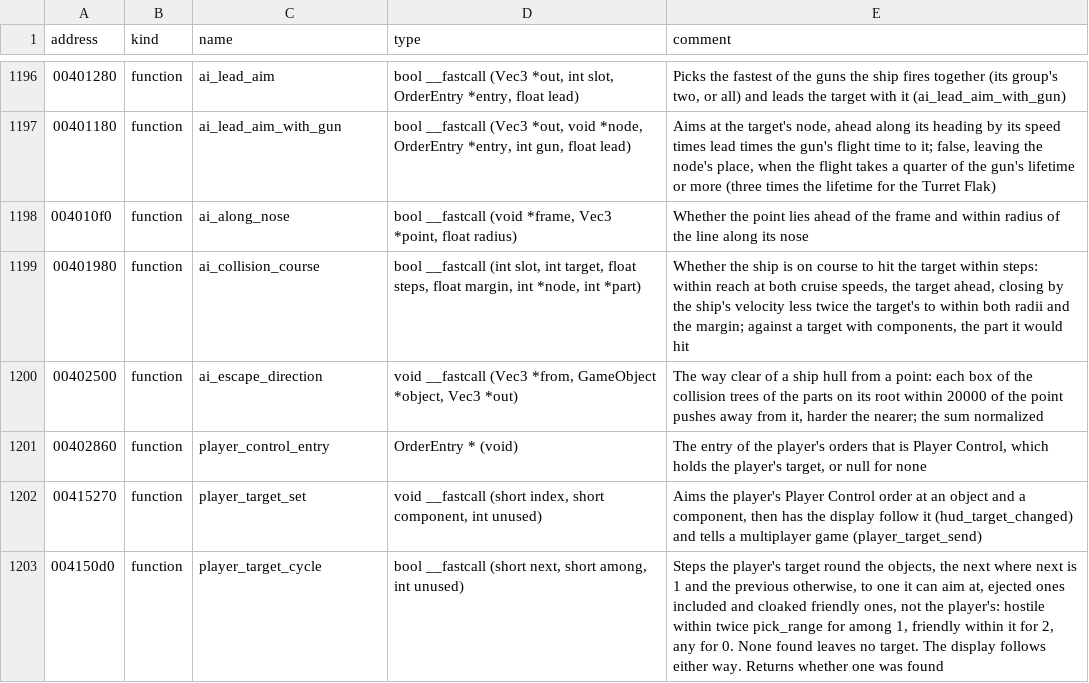
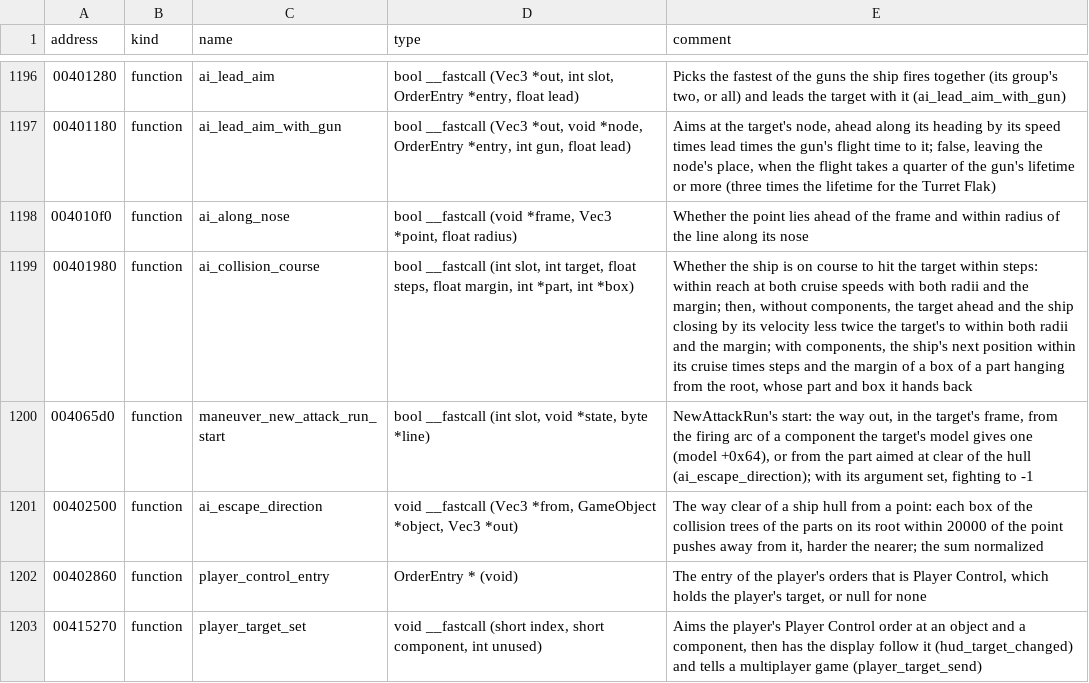
Before and after one commit to LordBlacksun/openreliant, a TSV file: ghidra/names/LANCER.EXE.tsv, drawn as a sheet; only a part is shown, gaps mark what is left out; the shorter side is filled out with more unchanged rows.

Commit message:
feat: the AI tests its course against a ship's parts, and pulls out of a component by its firing arc (#387)
Two pieces the AI took shortcuts on against ships with components. The collision course now
tests the ship's next position against the boxes of the target's parts, as the original does,
where it answered no. An attack run on a component pulls out the way the component's firing arc
names, the first field of the model's arc records, which nothing was known to read.

```diff
--- a/ghidra/names/LANCER.EXE.tsv
+++ b/ghidra/names/LANCER.EXE.tsv
@@ -1198,3 +1198,4 @@ address	kind	name	type	comment
 004010f0	function	ai_along_nose	bool __fastcall (void *frame, Vec3 *point, float radius)	Whether the point lies ahead of the frame and within radius of the line along its nose
-00401980	function	ai_collision_course	bool __fastcall (int slot, int target, float steps, float margin, int *node, int *part)	Whether the ship is on course to hit the target within steps: within reach at both cruise speeds, the target ahead, closing by the ship's velocity less twice the target's to within both radii and the margin; against a target with components, the part it would hit
+00401980	function	ai_collision_course	bool __fastcall (int slot, int target, float steps, float margin, int *part, int *box)	Whether the ship is on course to hit the target within steps: within reach at both cruise speeds with both radii and the margin; then, without components, the target ahead and the ship closing by its velocity less twice the target's to within both radii and the margin; with components, the ship's next position within its cruise times steps and the margin of a box of a part hanging from the root, whose part and box it hands back
+004065d0	function	maneuver_new_attack_run_start	bool __fastcall (int slot, void *state, byte *line)	NewAttackRun's start: the way out, in the target's frame, from the firing arc of a component the target's model gives one (model +0x64), or from the part aimed at clear of the hull (ai_escape_direction); with its argument set, fighting to -1
 00402500	function	ai_escape_direction	void __fastcall (Vec3 *from, GameObject *object, Vec3 *out)	The way clear of a ship hull from a point: each box of the collision trees of the parts on its root within 20000 of the point pushes away from it, harder the nearer; the sum normalized
```
Also changed, not shown: 7 other files.
